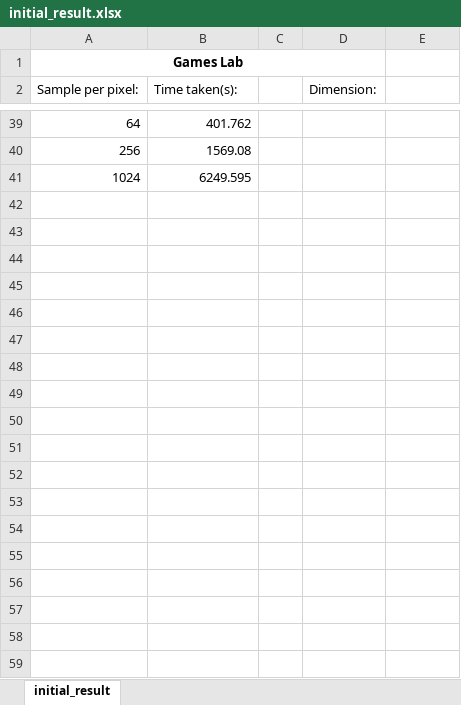
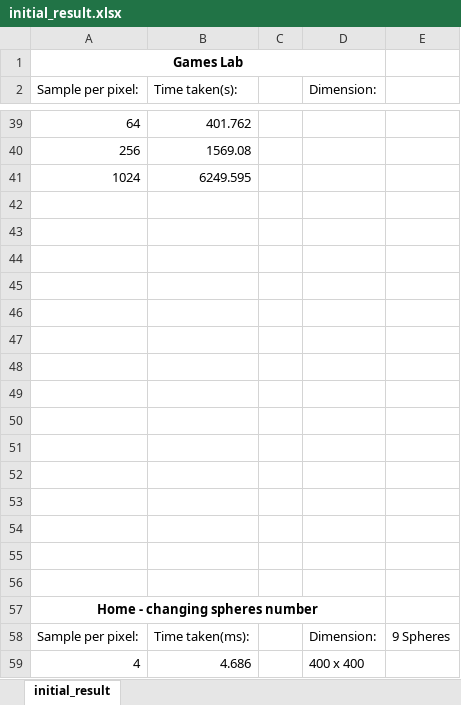
Before and after one commit to 40182166/CPS-Coursework, an Excel workbook: initial_result.xlsx, sheet initial_result, drawn as a sheet; only a part is shown, gaps mark what is left out; values as stored, in another font and other column widths than the file's, no borders; charts and pictures not drawn; the diff covers the shown part only; the diff names each change by its address in the sheet, - before the commit and + after, or states it on an @@ line.

```diff
--- a/initial_result.xlsx (sheet initial_result)
+++ b/initial_result.xlsx (sheet initial_result)
+row 42: (empty)
+row 43: (empty)
+row 44: (empty)
+row 45: (empty)
+row 46: (empty)
+row 47: (empty)
+row 48: (empty)
+row 49: (empty)
+row 50: (empty)
+row 51: (empty)
+row 52: (empty)
+row 53: (empty)
+row 54: (empty)
+row 55: (empty)
+row 56: (empty)
+row 57: Home - changing spheres number
+row 58: Sample per pixel: | Time taken(ms): |  | Dimension: | 9 Spheres
+row 59: 4 | 4.686 |  | 400 x 400
```
Also changed, not shown: 16 added rows elsewhere in this sheet, charts or pictures, 25 other files.
